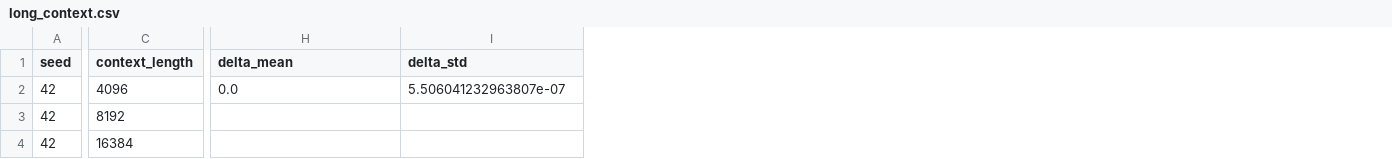
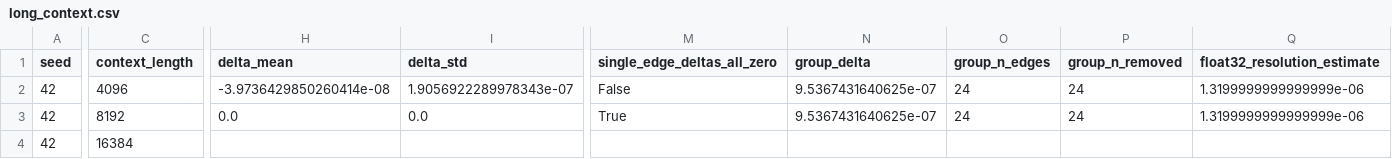
Before and after one commit to RohanMulay1/crpa, a CSV file: results/tier2/long_context.csv, drawn as a sheet; only a part is shown, gaps mark what is left out; the diff covers the shown part only; the diff names each change by its address in the sheet, - before the commit and + after, or states it on an @@ line.

```diff
--- a/results/tier2/long_context.csv
+++ b/results/tier2/long_context.csv
+column M (single_edge_deltas_all_zero), rows 2-3: False | True
+column N (group_delta), rows 2-3: 9.5367431640625e-07 | 9.5367431640625e-07
+column O (group_n_edges), rows 2-3: 24 | 24
+column P (group_n_removed), rows 2-3: 24 | 24
+column Q (float32_resolution_estimate), rows 2-3: 1.3199999999999999e-06 | 1.3199999999999999e-06
-H2 (delta_mean): 0.0
+H2 (delta_mean): -3.9736429850260414e-08
-I2 (delta_std): 5.506041232963807e-07
+I2 (delta_std): 1.9056922289978343e-07
-H3 (delta_mean): (empty)
+H3 (delta_mean): 0.0
-I3 (delta_std): (empty)
+I3 (delta_std): 0.0
```
Also changed, not shown: 23 edited cells elsewhere in this file, results/figures/fig4_seed_robustness_data.csv, results/figures/fig5a_context_quality_data.csv, 15 other files.
